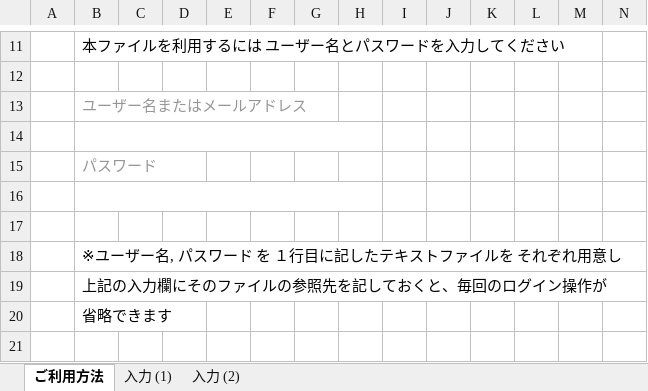
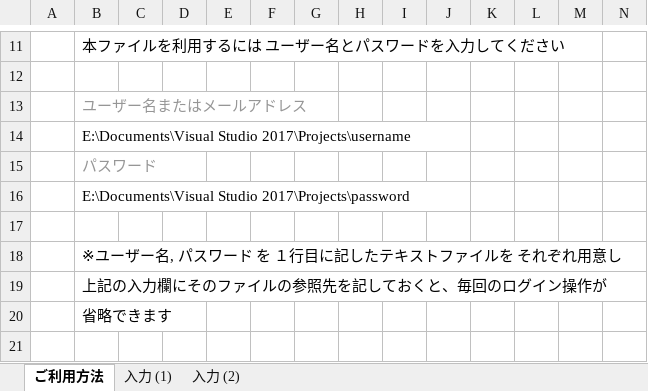
Before and after one commit to structuralengine/SoilDispforExcel, an Excel workbook: SoilDispforExcel.xlsm, sheet ご利用方法, drawn as a sheet; only a part is shown, gaps mark what is left out; values as stored, in another font and other column widths than the file's, no borders; charts and pictures not drawn; the diff names each change by its address in the sheet, - before the commit and + after, or states it on an @@ line.

```diff
--- a/SoilDispforExcel.xlsm (sheet ご利用方法)
+++ b/SoilDispforExcel.xlsm (sheet ご利用方法)
-B14: (empty)
+B14: E:\Documents\Visual Studio 2017\Projects\username
-B14:H14 merged
+B14:J14 merged
-B16: (empty)
+B16: E:\Documents\Visual Studio 2017\Projects\password
-B16:H16 merged
+B16:J16 merged
```
Also changed, not shown: sheet 入力 (1), charts or pictures.
